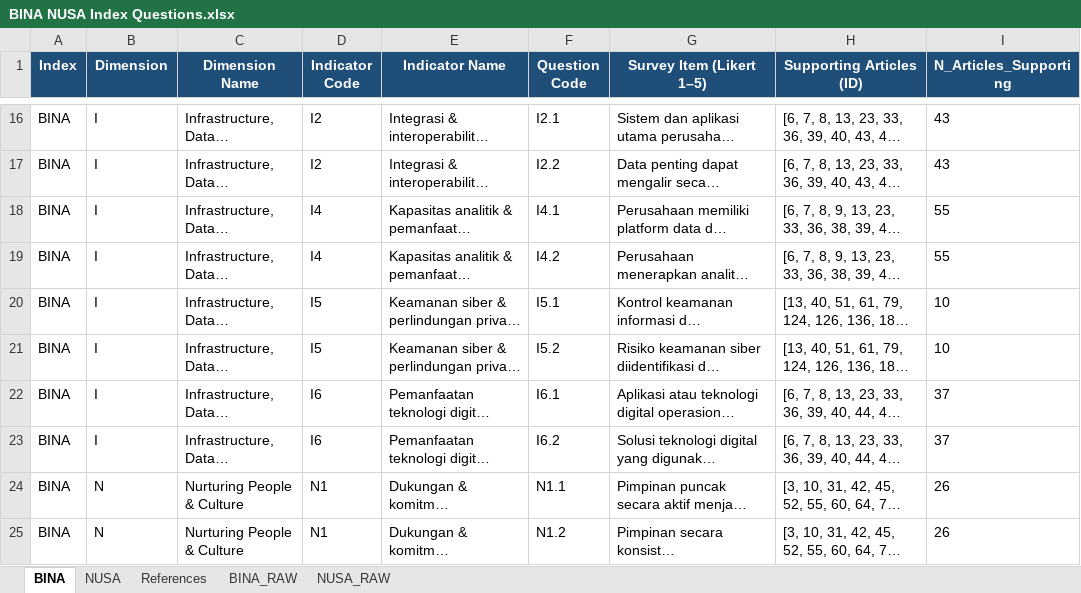
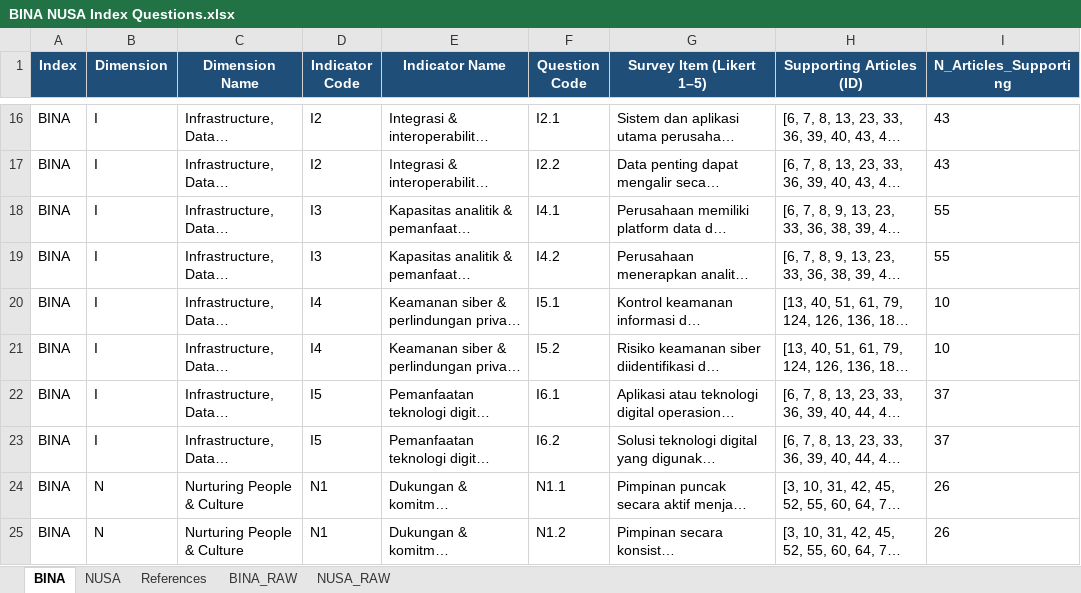
Before and after one commit to brillymakalew/bina-nusa-slide, an Excel workbook: BINA NUSA Index Questions.xlsx, sheet BINA, drawn as a sheet; only a part is shown, gaps mark what is left out; long unchanged cells end in …; values as stored, in another font and other column widths than the file's, no borders; the diff names each change by its address in the sheet, - before the commit and + after, or states it on an @@ line.

Commit message:
fixed double barrel questions

```diff
--- a/BINA NUSA Index Questions.xlsx (sheet BINA)
+++ b/BINA NUSA Index Questions.xlsx (sheet BINA)
-D18:D19 (Indicator Code): I4
+D18:D19 (Indicator Code): I3
-D20:D21 (Indicator Code): I5
+D20:D21 (Indicator Code): I4
-D22:D23 (Indicator Code): I6
+D22:D23 (Indicator Code): I5
```
Also changed, not shown: 5 other files.
